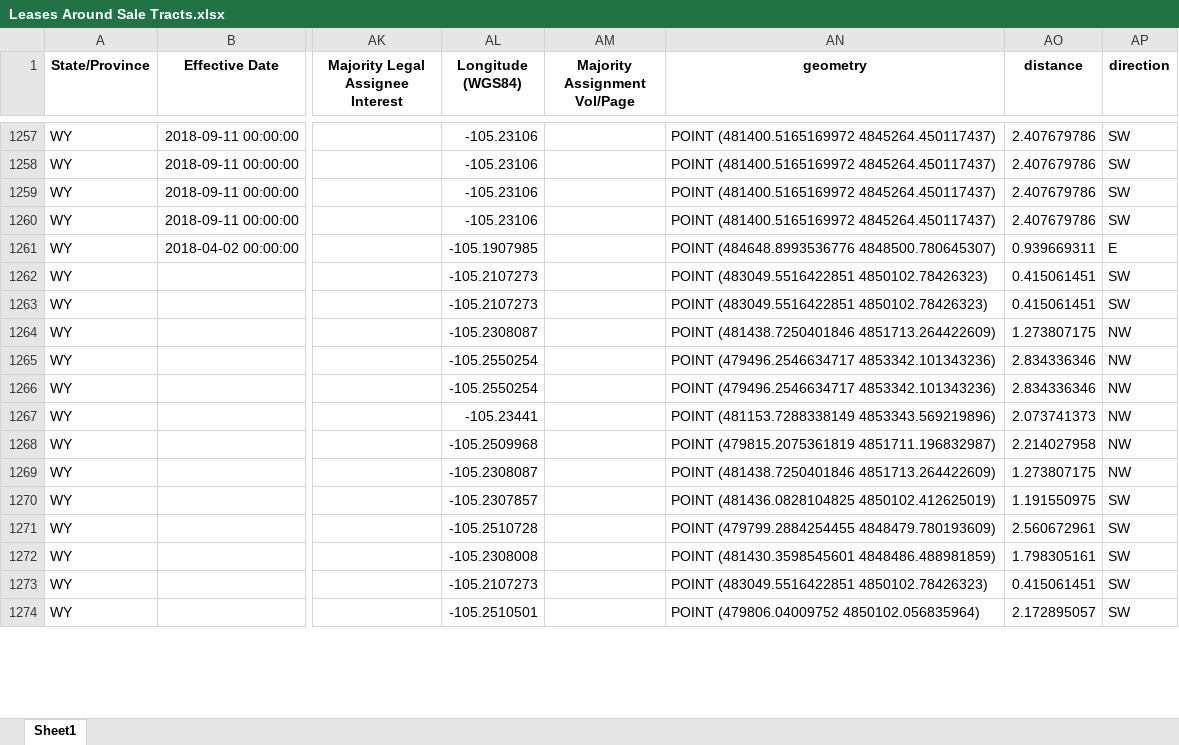
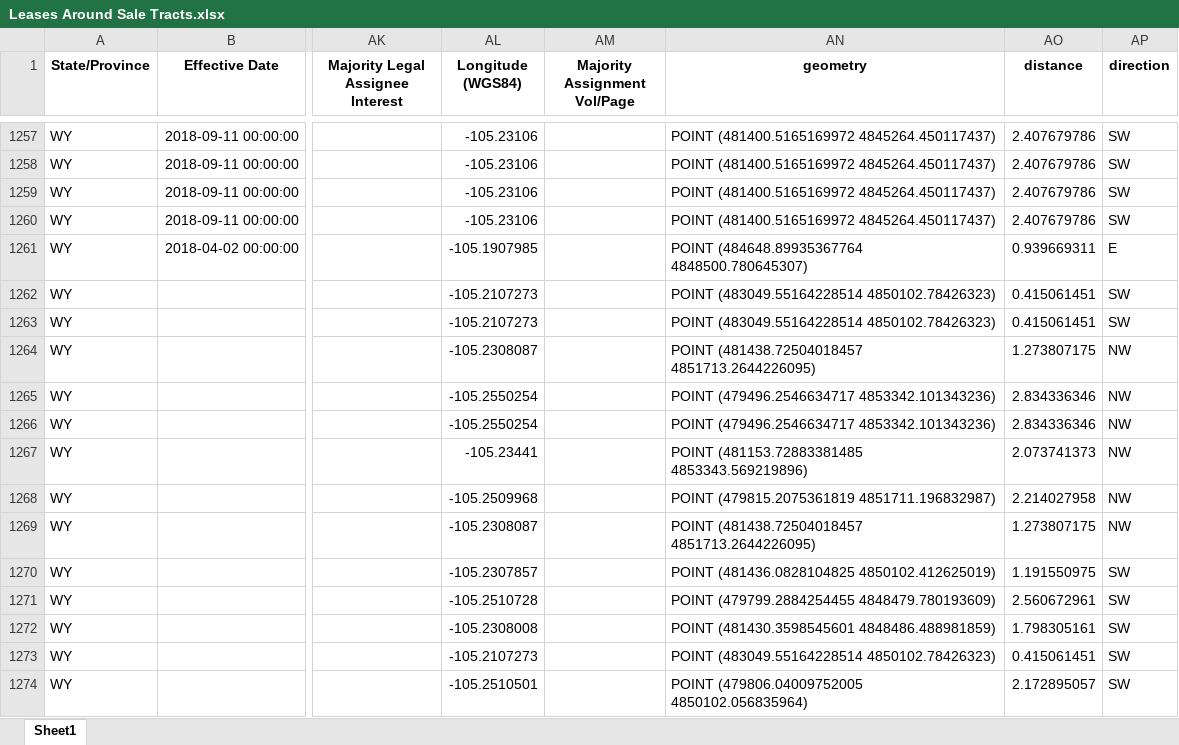
Before and after one commit to mishaun/Federal-Lease-Sale-Evaluation-and-Automation, an Excel workbook: Sales/BLM WY 6-23-20/Output Data/Sale Tracts Activity Data/Leases Around Sale Tracts.xlsx, sheet Sheet1, drawn as a sheet; only a part is shown, gaps mark what is left out; values as stored, in another font and other column widths than the file's, no borders; the diff covers the shown part only; the diff names each change by its address in the sheet, - before the commit and + after, or states it on an @@ line.

```diff
--- a/Sales/BLM WY 6-23-20/Output Data/Sale Tracts Activity Data/Leases Around Sale Tracts.xlsx (sheet Sheet1)
+++ b/Sales/BLM WY 6-23-20/Output Data/Sale Tracts Activity Data/Leases Around Sale Tracts.xlsx (sheet Sheet1)
-AN1261 (geometry): POINT (484648.8993536776 4848500.780645307)
+AN1261 (geometry): POINT (484648.89935367764 4848500.780645307)
-AN1262:AN1263 (geometry): POINT (483049.5516422851 4850102.78426323)
+AN1262:AN1263 (geometry): POINT (483049.55164228514 4850102.78426323)
-AN1264 (geometry): POINT (481438.7250401846 4851713.264422609)
+AN1264 (geometry): POINT (481438.72504018457 4851713.2644226095)
-AN1267 (geometry): POINT (481153.7288338149 4853343.569219896)
+AN1267 (geometry): POINT (481153.72883381485 4853343.569219896)
-AN1269 (geometry): POINT (481438.7250401846 4851713.264422609)
+AN1269 (geometry): POINT (481438.72504018457 4851713.2644226095)
-AN1273 (geometry): POINT (483049.5516422851 4850102.78426323)
+AN1273 (geometry): POINT (483049.55164228514 4850102.78426323)
-AN1274 (geometry): POINT (479806.04009752 4850102.056835964)
+AN1274 (geometry): POINT (479806.04009752005 4850102.056835964)
```
Also changed, not shown: 1431 edited cells elsewhere in this sheet, Sales/BLM WY 6-23-20/Output Data/Sale Tracts Activity Data/NewProd Around Sale Tracts.xlsx, Sales/BLM WY 6-23-20/Output Data/Sale Tracts Activity Data/Permits Around Sale Tracts.xlsx, 4 other files.
